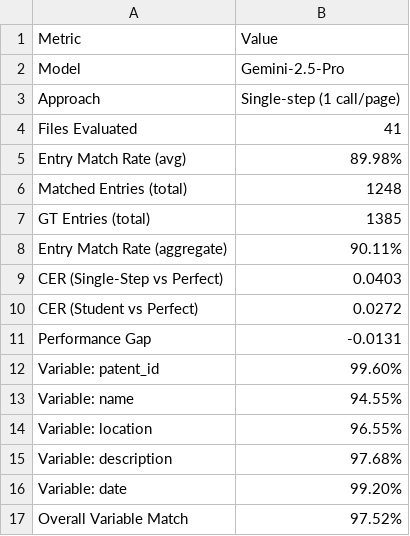
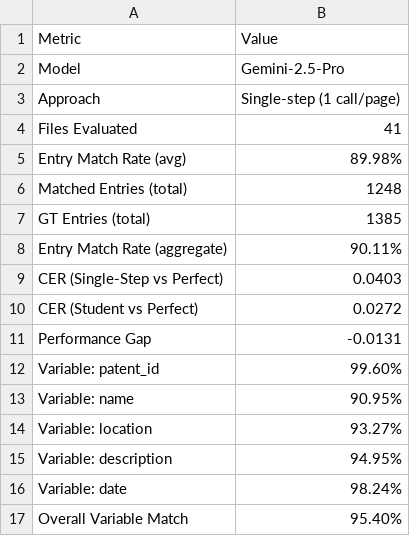
Before and after one commit to niclasgriesshaber/llm_patent_pipeline, a CSV file: data/benchmarking/results/revisions_for_VSWG_single_step/revisions_for_VSWG_consolidated_table_gemini_2_5_pro.csv, drawn as a sheet.

```diff
--- a/data/benchmarking/results/revisions_for_VSWG_single_step/revisions_for_VSWG_consolidated_table_gemini_2_5_pro.csv
+++ b/data/benchmarking/results/revisions_for_VSWG_single_step/revisions_for_VSWG_consolidated_table_gemini_2_5_pro.csv
@@ -12,6 +12,6 @@ Performance Gap,-0.0131
 Variable: patent_id,99.60%
-Variable: name,94.55%
-Variable: location,96.55%
-Variable: description,97.68%
-Variable: date,99.20%
-Overall Variable Match,97.52%
+Variable: name,90.95%
+Variable: location,93.27%
+Variable: description,94.95%
+Variable: date,98.24%
+Overall Variable Match,95.40%
```
Also changed, not shown: data/benchmarking/results/revisions_for_VSWG_single_step/revisions_for_VSWG_comparison_table.csv, data/benchmarking/results/revisions_for_VSWG_single_step/revisions_for_VSWG_consolidated_table.csv, 5 other files.
